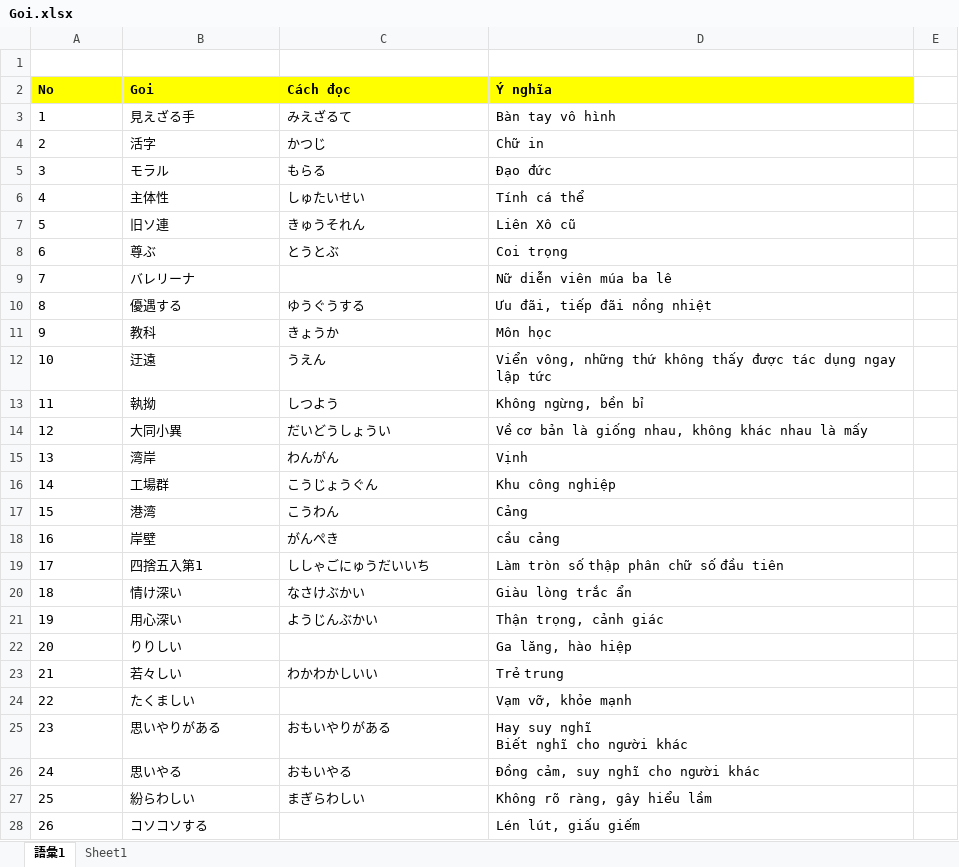
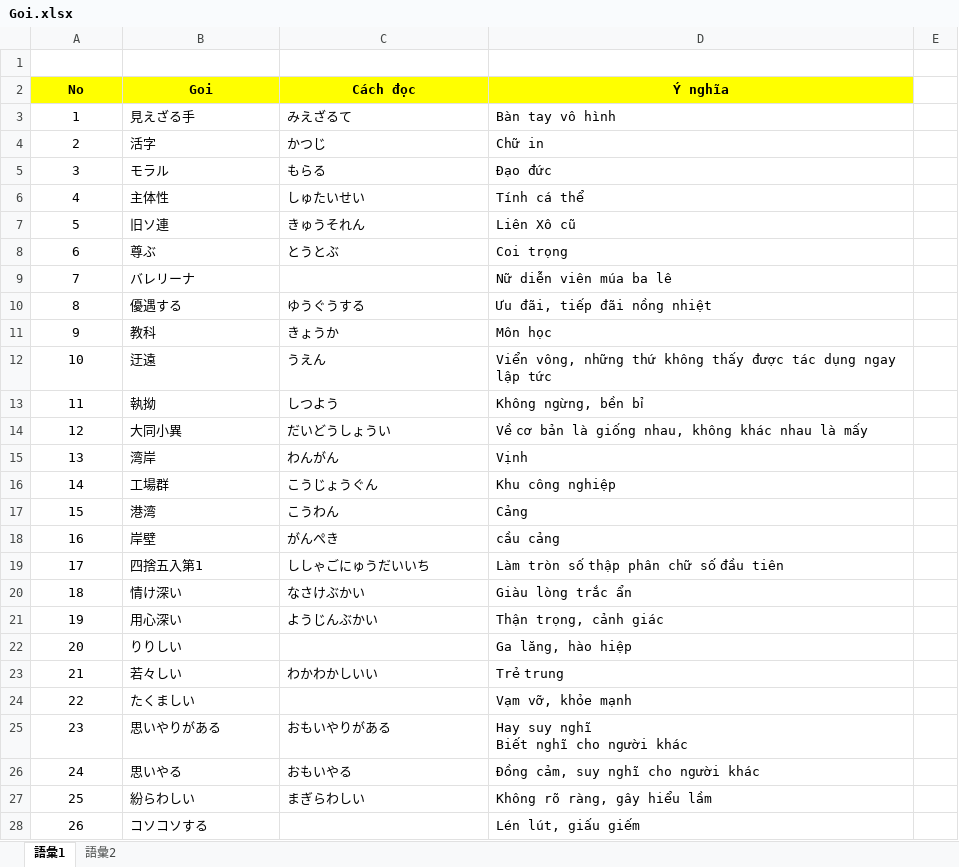
Before and after one commit to PhongJ/GOI, an Excel workbook: Goi.xlsx, sheet 語彙1, drawn as a sheet; only a part is shown; values as stored, in another font and other column widths than the file's, no borders; the diff covers the shown part only; the diff names each change by its address in the sheet, - before the commit and + after, or states it on an @@ line.

```diff
--- a/Goi.xlsx (sheet 語彙1)
+++ b/Goi.xlsx (sheet 語彙1)
-sheet tab: Sheet1
+sheet tab: 語彙2
-A2:D2 alignment: left
+A2:D2 alignment: center
-A3:A28 alignment: left
+A3:A28 alignment: center
```
Also changed, not shown: cell formats elsewhere in this sheet, sheet 語彙2.
